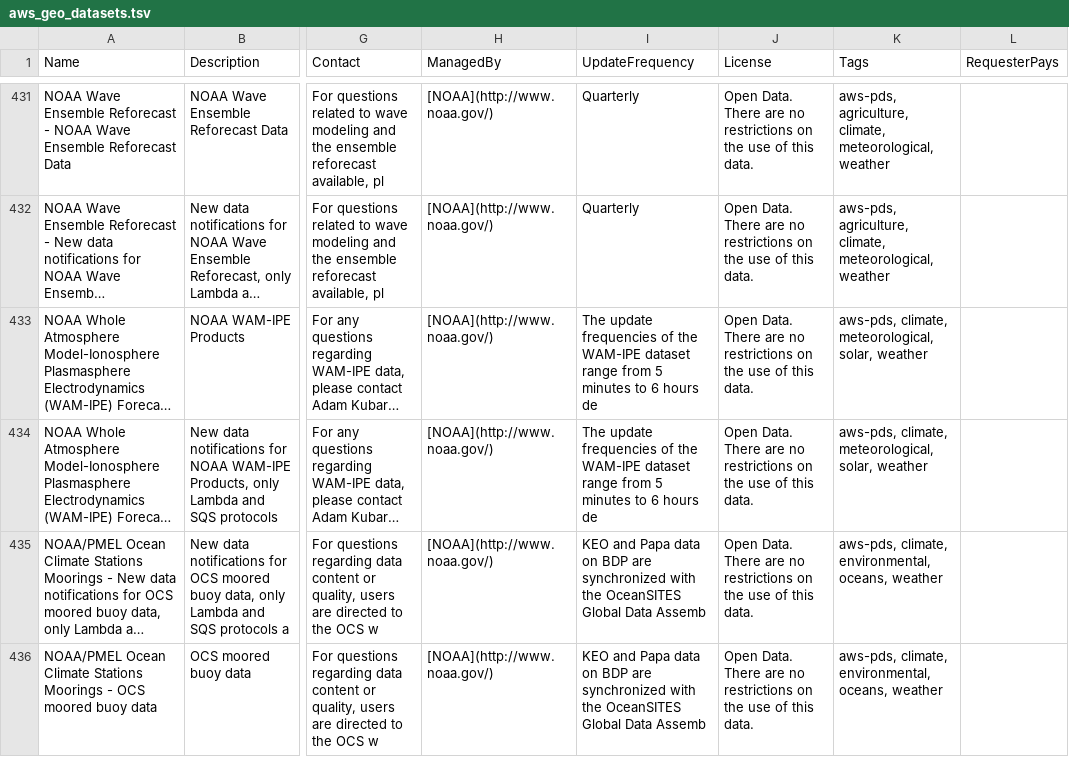
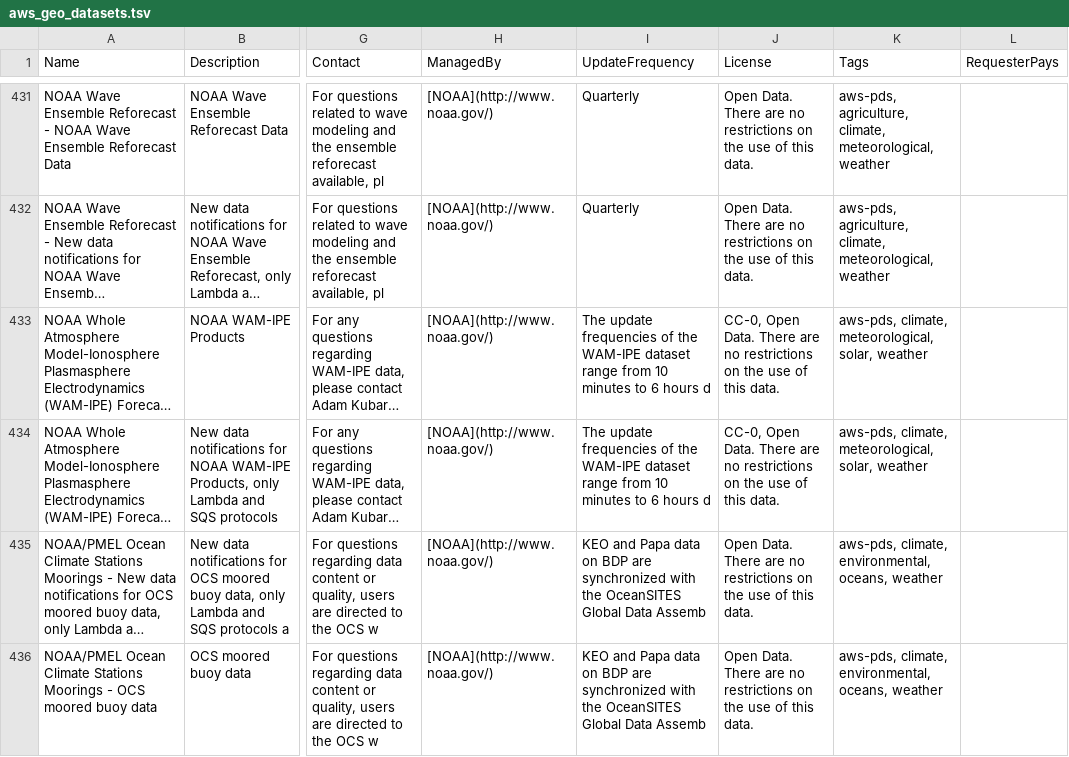
Before and after one commit to opengeos/geospatial-data-catalogs, a TSV file: aws_geo_datasets.tsv, drawn as a sheet; only a part is shown, gaps mark what is left out; long unchanged cells end in …; the diff names each change by its address in the sheet, - before the commit and + after, or states it on an @@ line.

```diff
--- a/aws_geo_datasets.tsv
+++ b/aws_geo_datasets.tsv
-I433:I434 (UpdateFrequency): …range from 5 minutes to 6 hours de
+I433:I434 (UpdateFrequency): …range from 10 minutes to 6 hours d
-J433:J434 (License): Open Data.…
+J433:J434 (License): CC-0, Open Data.…
```
Also changed, not shown: aws_open_datasets.tsv, gee_catalog.tsv, 5 other files.
